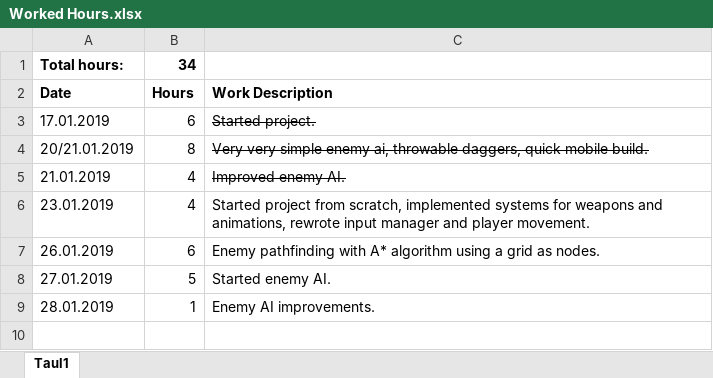
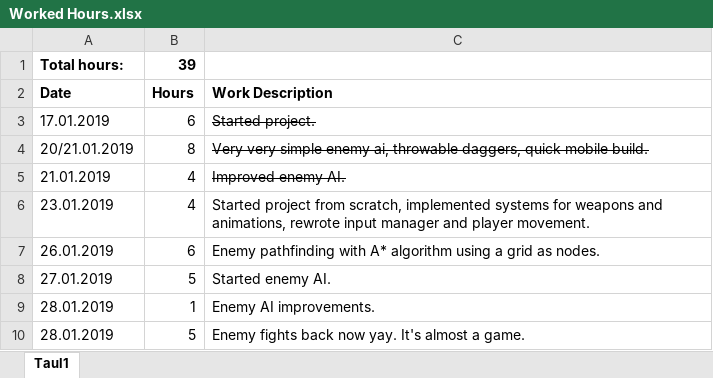
Before and after one commit to Marumarsudev/rpg-game, an Excel workbook: Worked Hours.xlsx, sheet Taul1, drawn as a sheet; values as stored, in another font and other column widths than the file's, no borders; the diff names each change by its address in the sheet, - before the commit and + after, or states it on an @@ line.

Commit message:
Enemy fights back now.

```diff
--- a/Worked Hours.xlsx (sheet Taul1)
+++ b/Worked Hours.xlsx (sheet Taul1)
-B1: 34
+B1: 39
+row 10: 28.01.2019 | 5 | Enemy fights back now yay. It's almost a game.
```
Also changed, not shown: 22 other files.
